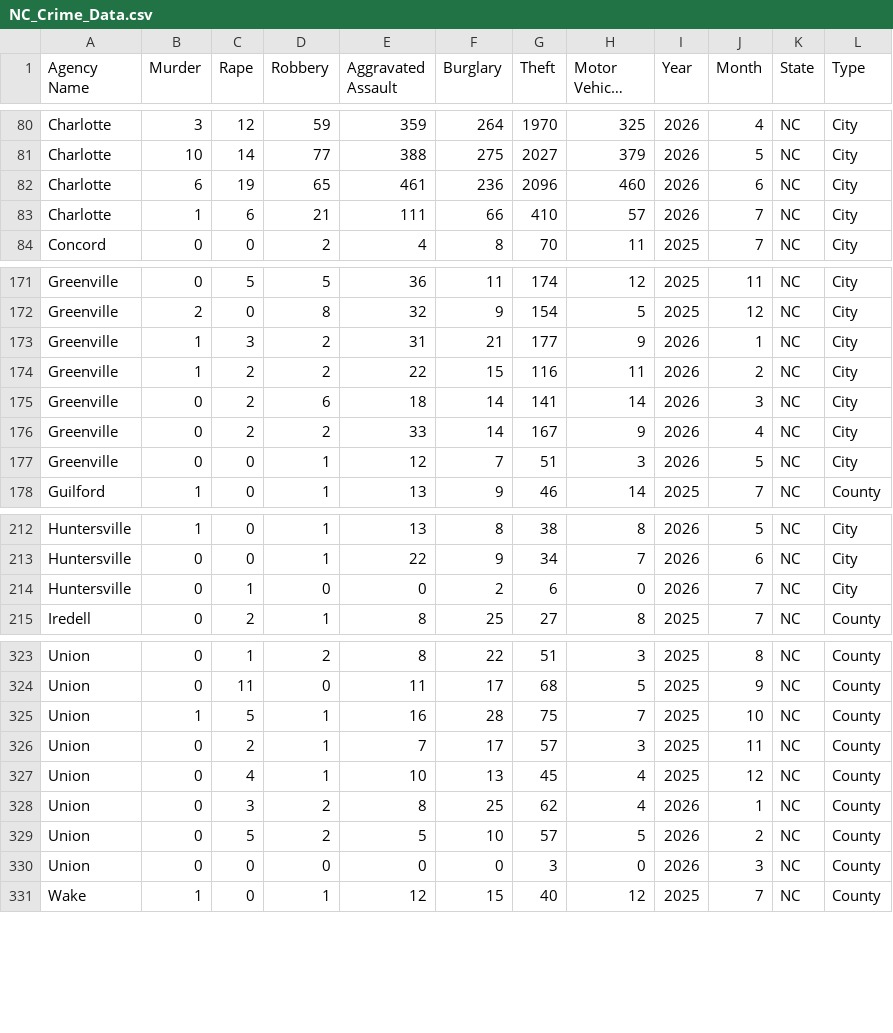
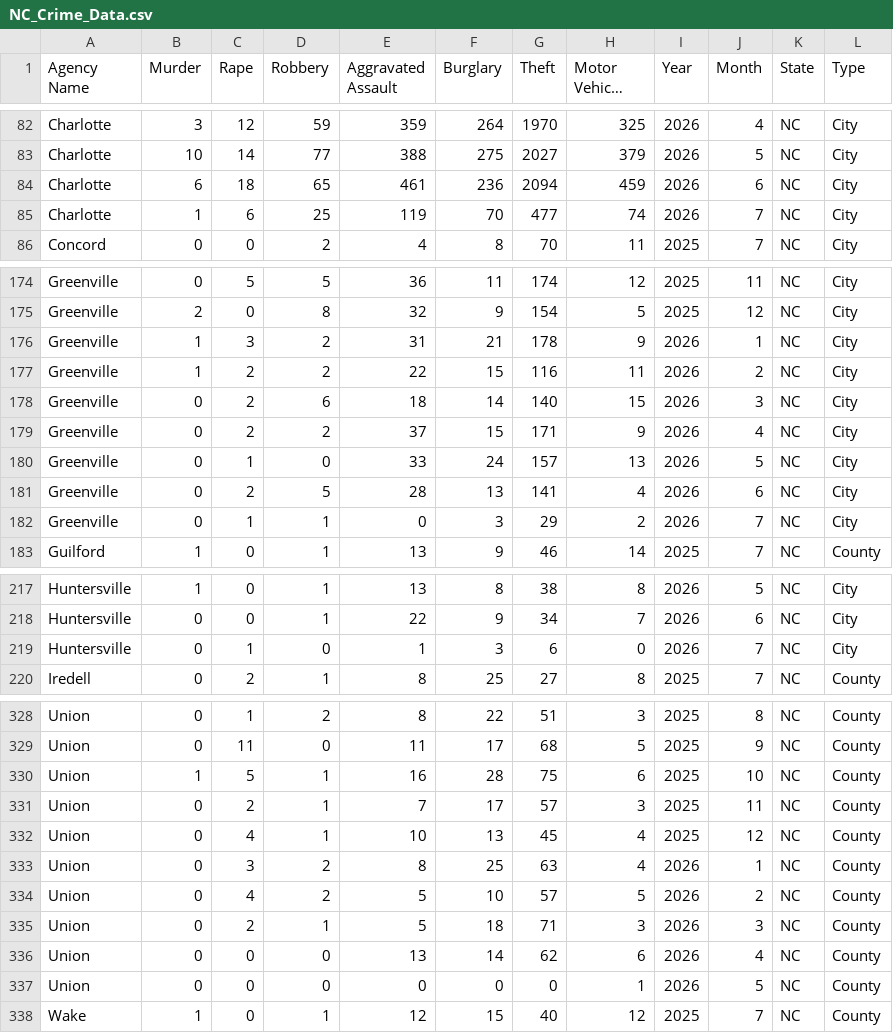
Before and after one commit to AH-Datalytics/nc-crime-output, a CSV file: NC_Crime_Data.csv, drawn as a sheet; only a part is shown, gaps mark what is left out; long unchanged cells end in …; the diff covers the shown part only.

```diff
--- a/NC_Crime_Data.csv
+++ b/NC_Crime_Data.csv
@@ -81,4 +83,4 @@ Charlotte,3,12,59,359,264,1970,325,2026,4,NC,City
 Charlotte,10,14,77,388,275,2027,379,2026,5,NC,City
-Charlotte,6,19,65,461,236,2096,460,2026,6,NC,City
-Charlotte,1,6,21,111,66,410,57,2026,7,NC,City
+Charlotte,6,18,65,461,236,2094,459,2026,6,NC,City
+Charlotte,1,6,25,119,70,477,74,2026,7,NC,City
 Concord,0,0,2,4,8,70,11,2025,7,NC,City
@@ -172,7 +175,9 @@ Greenville,0,5,5,36,11,174,12,2025,11,NC,City
 Greenville,2,0,8,32,9,154,5,2025,12,NC,City
-Greenville,1,3,2,31,21,177,9,2026,1,NC,City
+Greenville,1,3,2,31,21,178,9,2026,1,NC,City
 Greenville,1,2,2,22,15,116,11,2026,2,NC,City
-Greenville,0,2,6,18,14,141,14,2026,3,NC,City
-Greenville,0,2,2,33,14,167,9,2026,4,NC,City
-Greenville,0,0,1,12,7,51,3,2026,5,NC,City
+Greenville,0,2,6,18,14,140,15,2026,3,NC,City
+Greenville,0,2,2,37,15,171,9,2026,4,NC,City
+Greenville,0,1,0,33,24,157,13,2026,5,NC,City
+Greenville,0,2,5,28,13,141,4,2026,6,NC,City
+Greenville,0,1,1,0,3,29,2,2026,7,NC,City
 Guilford,1,0,1,13,9,46,14,2025,7,NC,County
@@ -213,3 +218,3 @@ Huntersville,1,0,1,13,8,38,8,2026,5,NC,City
 Huntersville,0,0,1,22,9,34,7,2026,6,NC,City
-Huntersville,0,1,0,0,2,6,0,2026,7,NC,City
+Huntersville,0,1,0,1,3,6,0,2026,7,NC,City
 Iredell,0,2,1,8,25,27,8,2025,7,NC,County
@@ -324,8 +329,10 @@ Union,0,1,2,8,22,51,3,2025,8,NC,County
 Union,0,11,0,11,17,68,5,2025,9,NC,County
-Union,1,5,1,16,28,75,7,2025,10,NC,County
+Union,1,5,1,16,28,75,6,2025,10,NC,County
 Union,0,2,1,7,17,57,3,2025,11,NC,County
 Union,0,4,1,10,13,45,4,2025,12,NC,County
-Union,0,3,2,8,25,62,4,2026,1,NC,County
-Union,0,5,2,5,10,57,5,2026,2,NC,County
-Union,0,0,0,0,0,3,0,2026,3,NC,County
+Union,0,3,2,8,25,63,4,2026,1,NC,County
+Union,0,4,2,5,10,57,5,2026,2,NC,County
+Union,0,2,1,5,18,71,3,2026,3,NC,County
+Union,0,0,0,13,14,62,6,2026,4,NC,County
+Union,0,0,0,0,0,0,1,2026,5,NC,County
 Wake,1,0,1,12,15,40,12,2025,7,NC,County
```
Also changed, not shown: 3 added rows and 51 edited cells elsewhere in this file.
